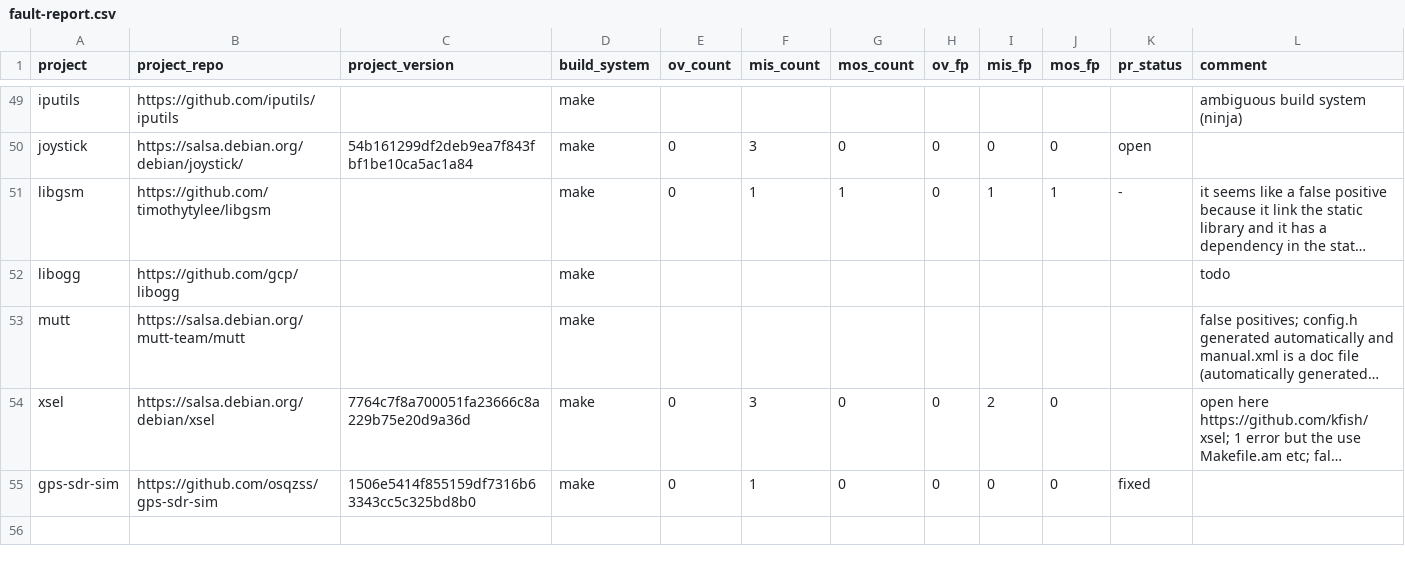
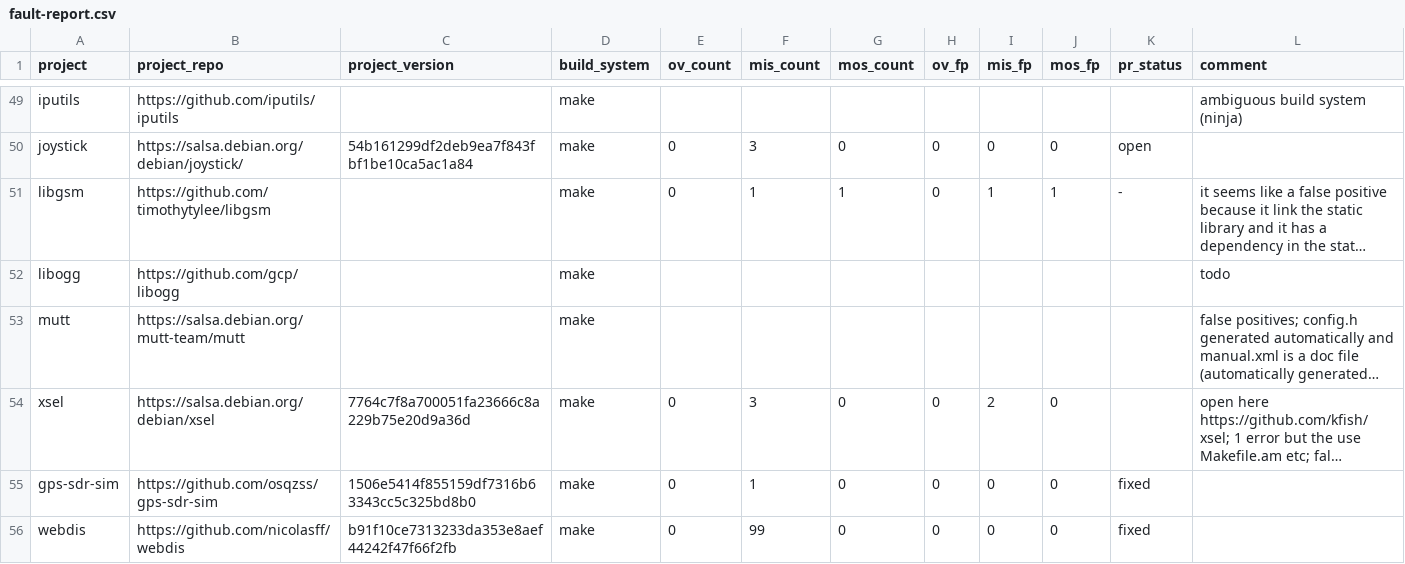
Before and after one commit to theosotr/fsracer, a CSV file: builds/fault-report.csv, drawn as a sheet; only a part is shown, gaps mark what is left out; long unchanged cells end in …; the diff names each change by its address in the sheet, - before the commit and + after, or states it on an @@ line.

Commit message:
Add one more fix

```diff
--- a/builds/fault-report.csv
+++ b/builds/fault-report.csv
+row 56: webdis | https://github.com/nicolasff/webdis | b91f10ce7313233da353e8aef44242f47f66f2fb | make | 0 | 99 | 0 | 0 | 0 | 0 | fixed
```
